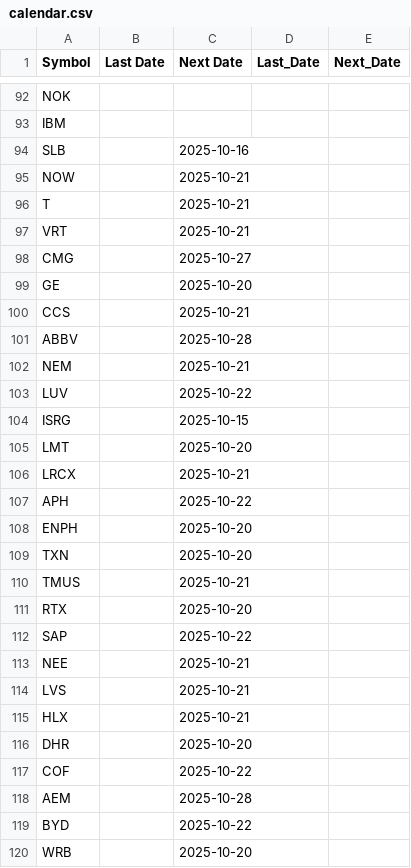
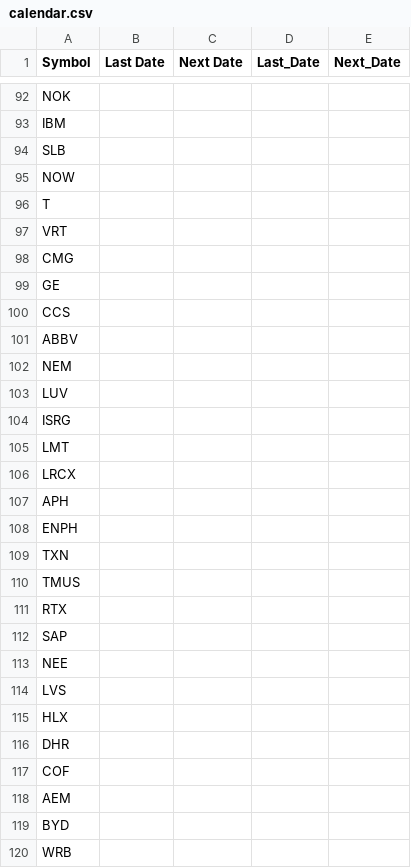
Before and after one commit to jmmbt306/knife_catcher, a CSV file: calendar.csv, drawn as a sheet; only a part is shown, gaps mark what is left out; the diff covers the shown part only.

Commit message:
Update data.json from core

```diff
--- a/calendar.csv
+++ b/calendar.csv
@@ -93,28 +93,28 @@ NOK,,,,
 IBM,,,,
-SLB,,2025-10-16,,
-NOW,,2025-10-21,,
-T,,2025-10-21,,
-VRT,,2025-10-21,,
-CMG,,2025-10-27,,
-GE,,2025-10-20,,
-CCS,,2025-10-21,,
-ABBV,,2025-10-28,,
-NEM,,2025-10-21,,
-LUV,,2025-10-22,,
-ISRG,,2025-10-15,,
-LMT,,2025-10-20,,
-LRCX,,2025-10-21,,
-APH,,2025-10-22,,
-ENPH,,2025-10-20,,
-TXN,,2025-10-20,,
-TMUS,,2025-10-21,,
-RTX,,2025-10-20,,
-SAP,,2025-10-22,,
-NEE,,2025-10-21,,
-LVS,,2025-10-21,,
-HLX,,2025-10-21,,
-DHR,,2025-10-20,,
-COF,,2025-10-22,,
-AEM,,2025-10-28,,
-BYD,,2025-10-22,,
-WRB,,2025-10-20,,
+SLB,,,,
+NOW,,,,
+T,,,,
+VRT,,,,
+CMG,,,,
+GE,,,,
+CCS,,,,
+ABBV,,,,
+NEM,,,,
+LUV,,,,
+ISRG,,,,
+LMT,,,,
+LRCX,,,,
+APH,,,,
+ENPH,,,,
+TXN,,,,
+TMUS,,,,
+RTX,,,,
+SAP,,,,
+NEE,,,,
+LVS,,,,
+HLX,,,,
+DHR,,,,
+COF,,,,
+AEM,,,,
+BYD,,,,
+WRB,,,,
```
Also changed, not shown: 63 edited cells elsewhere in this file.
